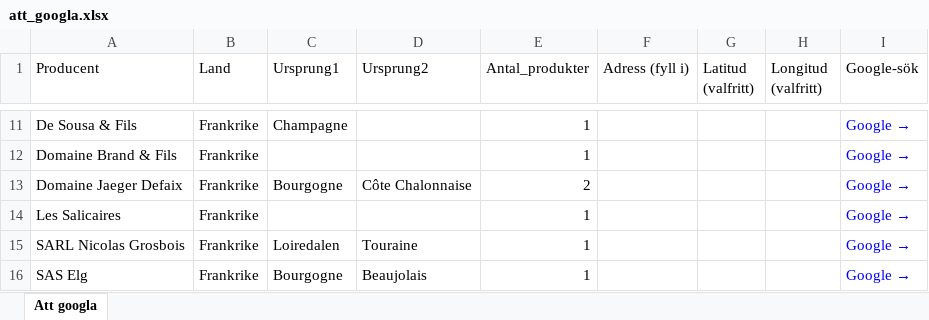
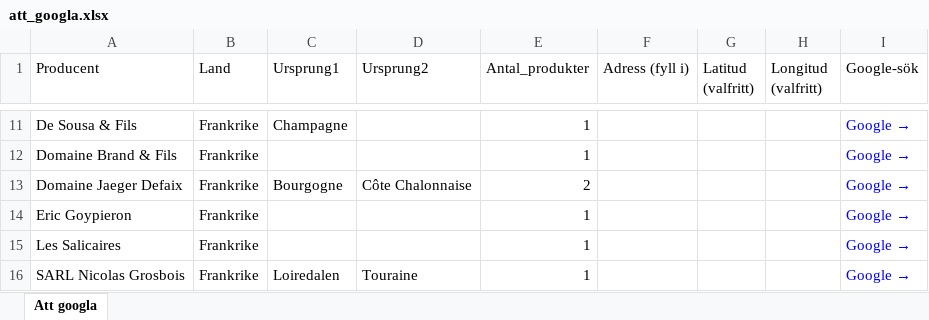
Before and after one commit to stasatebe/vinografi, an Excel workbook: data/att_googla.xlsx, sheet Att googla, drawn as a sheet; only a part is shown, gaps mark what is left out; the shorter side is filled out with more unchanged rows; values as stored, in another font and other column widths than the file's, no borders; the diff names each change by its address in the sheet, - before the commit and + after, or states it on an @@ line.

```diff
--- a/data/att_googla.xlsx (sheet Att googla)
+++ b/data/att_googla.xlsx (sheet Att googla)
+row 14: Eric Goypieron | Frankrike |  |  | 1 |  |  |  | Google →
```
Also changed, not shown: 1 other file.
